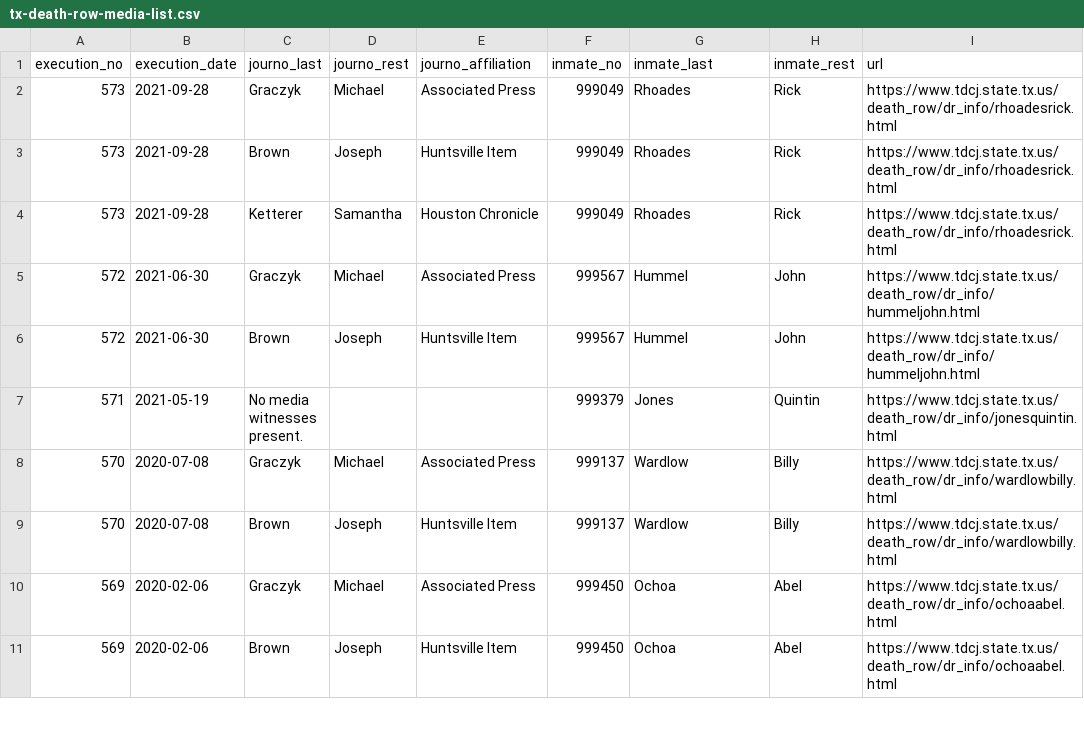
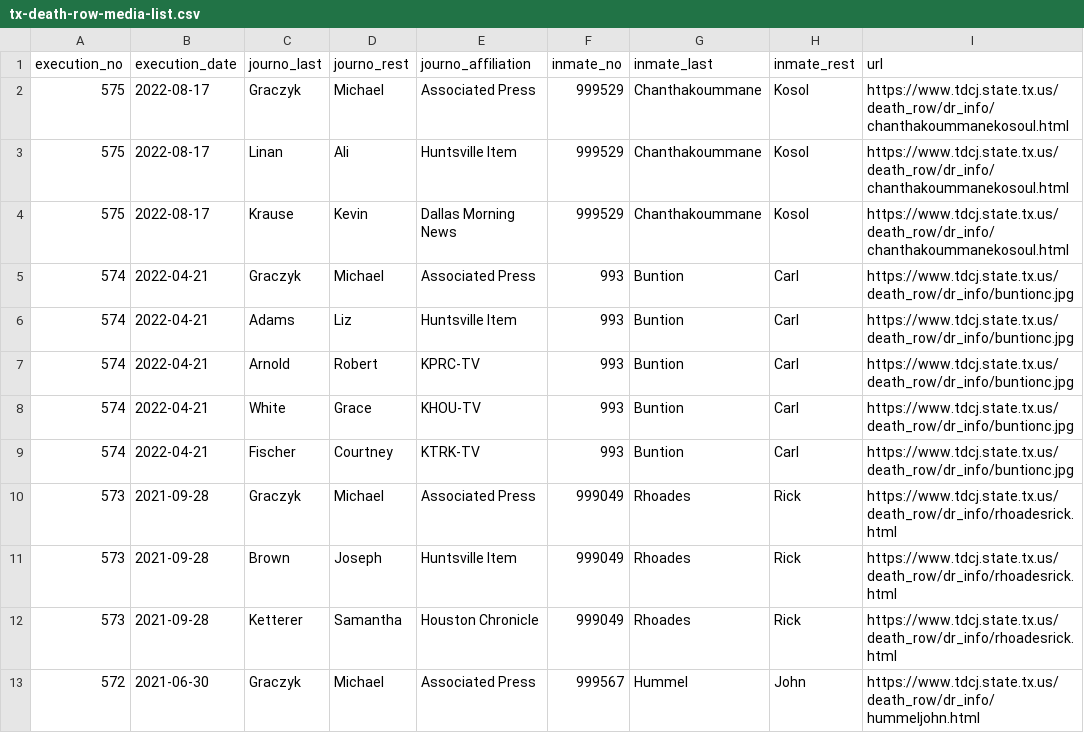
Before and after one commit to cjwinchester/tx-death-row-media-witnesses, a CSV file: tx-death-row-media-list.csv, drawn as a sheet; only a part is shown; the shorter side is filled out with more unchanged rows; the diff names each change by its address in the sheet, - before the commit and + after, or states it on an @@ line.

Commit message:
new executions

```diff
--- a/tx-death-row-media-list.csv
+++ b/tx-death-row-media-list.csv
+row 2: 575 | 2022-08-17 | Graczyk | Michael | Associated Press | 999529 | Chanthakoummane | Kosol | https://www.tdcj.state.tx.us/death_row/dr_info/chanthakoummanekosoul.html
+row 3: 575 | 2022-08-17 | Linan | Ali | Huntsville Item | 999529 | Chanthakoummane | Kosol | https://www.tdcj.state.tx.us/death_row/dr_info/chanthakoummanekosoul.html
+row 4: 575 | 2022-08-17 | Krause | Kevin | Dallas Morning News | 999529 | Chanthakoummane | Kosol | https://www.tdcj.state.tx.us/death_row/dr_info/chanthakoummanekosoul.html
+row 5: 574 | 2022-04-21 | Graczyk | Michael | Associated Press | 993 | Buntion | Carl | https://www.tdcj.state.tx.us/death_row/dr_info/buntionc.jpg
+row 6: 574 | 2022-04-21 | Adams | Liz | Huntsville Item | 993 | Buntion | Carl | https://www.tdcj.state.tx.us/death_row/dr_info/buntionc.jpg
+row 7: 574 | 2022-04-21 | Arnold | Robert | KPRC-TV | 993 | Buntion | Carl | https://www.tdcj.state.tx.us/death_row/dr_info/buntionc.jpg
+row 8: 574 | 2022-04-21 | White | Grace | KHOU-TV | 993 | Buntion | Carl | https://www.tdcj.state.tx.us/death_row/dr_info/buntionc.jpg
+row 9: 574 | 2022-04-21 | Fischer | Courtney | KTRK-TV | 993 | Buntion | Carl | https://www.tdcj.state.tx.us/death_row/dr_info/buntionc.jpg
```
